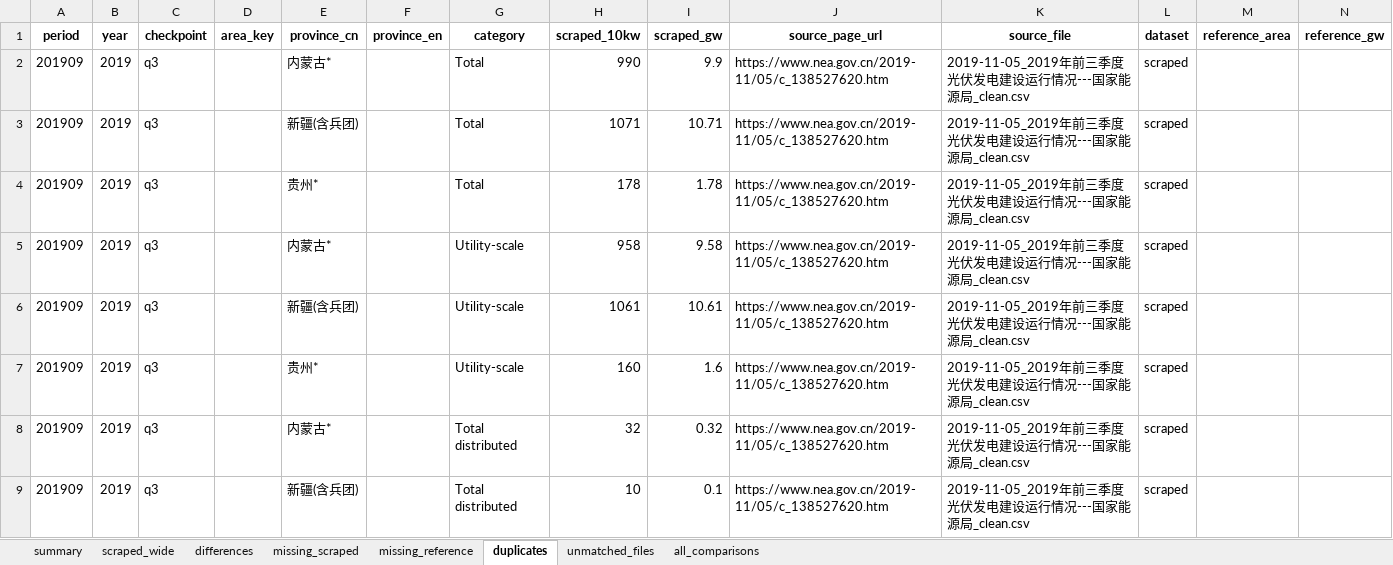
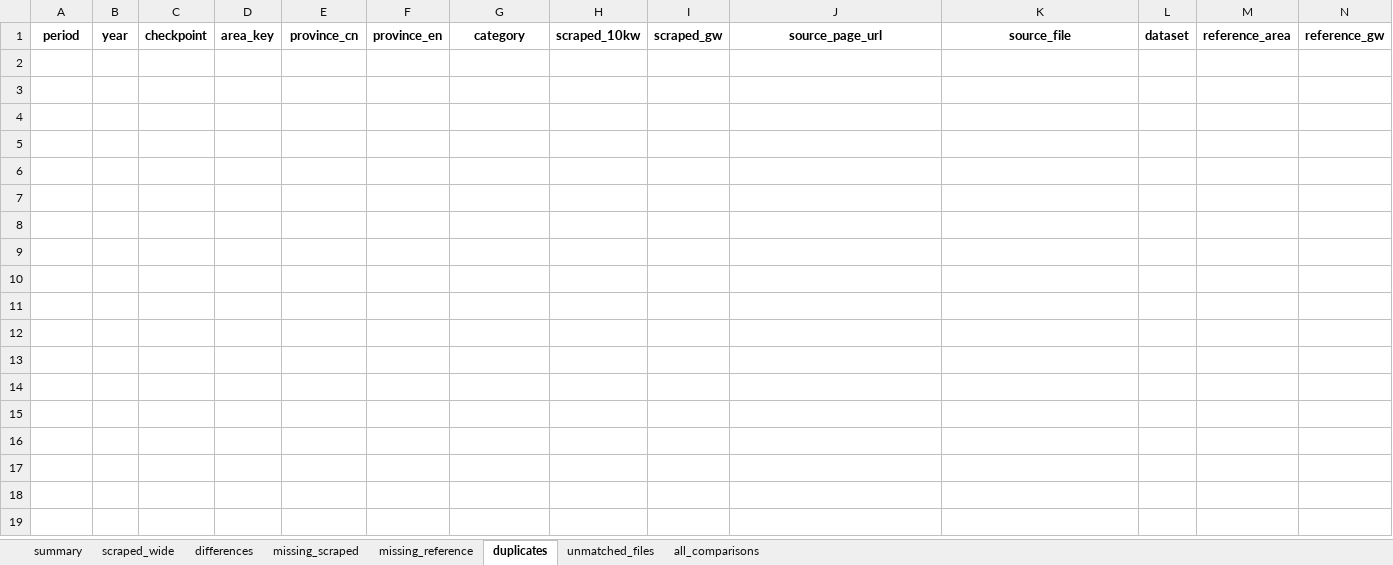
Before and after one commit to GlobalEnergyMonitor/GIPT, an Excel workbook: China NEA/outputs/RA crosscheck/nea_solar_detail_crosscheck.xlsx, sheet duplicates, drawn as a sheet; only a part is shown; values as stored, in another font and other column widths than the file's, no borders; the diff covers the shown part only; the diff names each change by its address in the sheet, - before the commit and + after, or states it on an @@ line.

```diff
--- a/China NEA/outputs/RA crosscheck/nea_solar_detail_crosscheck.xlsx (sheet duplicates)
+++ b/China NEA/outputs/RA crosscheck/nea_solar_detail_crosscheck.xlsx (sheet duplicates)
-row 2: 201909 | 2019 | q3 |  | 内蒙古* |  | Total | 990 | 9.9 | https://www.nea.gov.cn/2019-11/05/c_138527620.htm | 2019-11-05_2019年前三季度光伏发电建设运行情况---国家能源局_clean.csv | scraped
-row 3: 201909 | 2019 | q3 |  | 新疆(含兵团) |  | Total | 1071 | 10.71 | https://www.nea.gov.cn/2019-11/05/c_138527620.htm | 2019-11-05_2019年前三季度光伏发电建设运行情况---国家能源局_clean.csv | scraped
-row 4: 201909 | 2019 | q3 |  | 贵州* |  | Total | 178 | 1.78 | https://www.nea.gov.cn/2019-11/05/c_138527620.htm | 2019-11-05_2019年前三季度光伏发电建设运行情况---国家能源局_clean.csv | scraped
-row 5: 201909 | 2019 | q3 |  | 内蒙古* |  | Utility-scale | 958 | 9.58 | https://www.nea.gov.cn/2019-11/05/c_138527620.htm | 2019-11-05_2019年前三季度光伏发电建设运行情况---国家能源局_clean.csv | scraped
-row 6: 201909 | 2019 | q3 |  | 新疆(含兵团) |  | Utility-scale | 1061 | 10.61 | https://www.nea.gov.cn/2019-11/05/c_138527620.htm | 2019-11-05_2019年前三季度光伏发电建设运行情况---国家能源局_clean.csv | scraped
-row 7: 201909 | 2019 | q3 |  | 贵州* |  | Utility-scale | 160 | 1.6 | https://www.nea.gov.cn/2019-11/05/c_138527620.htm | 2019-11-05_2019年前三季度光伏发电建设运行情况---国家能源局_clean.csv | scraped
-row 8: 201909 | 2019 | q3 |  | 内蒙古* |  | Total distributed | 32 | 0.32 | https://www.nea.gov.cn/2019-11/05/c_138527620.htm | 2019-11-05_2019年前三季度光伏发电建设运行情况---国家能源局_clean.csv | scraped
-row 9: 201909 | 2019 | q3 |  | 新疆(含兵团) |  | Total distributed | 10 | 0.1 | https://www.nea.gov.cn/2019-11/05/c_138527620.htm | 2019-11-05_2019年前三季度光伏发电建设运行情况---国家能源局_clean.csv | scraped
```
Also changed, not shown: 7 removed rows elsewhere in this sheet, sheet all_comparisons, sheet missing_scraped, sheet differences, sheet missing_reference, sheet scraped_wide, sheet summary, 16 other files.
